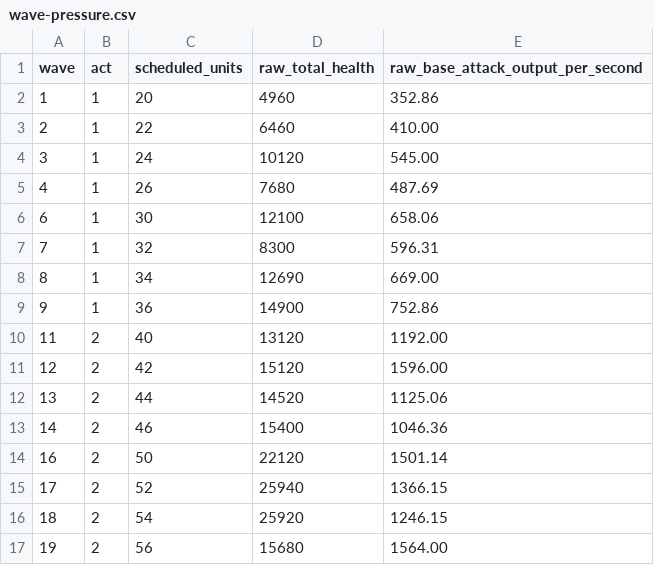
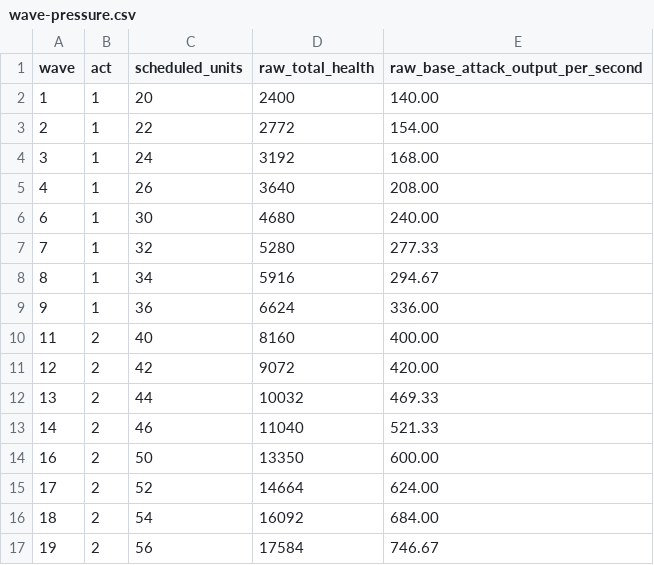
Before and after one commit to SametC29/enfos-sametc-edition, a CSV file: docs/audit/wave-pressure.csv, drawn as a sheet; only a part is shown; the diff covers the shown part only.

```diff
--- a/docs/audit/wave-pressure.csv
+++ b/docs/audit/wave-pressure.csv
@@ -1,17 +1,17 @@
 wave,act,scheduled_units,raw_total_health,raw_base_attack_output_per_second
-1,1,20,4960,352.86
-2,1,22,6460,410.00
-3,1,24,10120,545.00
-4,1,26,7680,487.69
-6,1,30,12100,658.06
-7,1,32,8300,596.31
-8,1,34,12690,669.00
-9,1,36,14900,752.86
-11,2,40,13120,1192.00
-12,2,42,15120,1596.00
-13,2,44,14520,1125.06
-14,2,46,15400,1046.36
-16,2,50,22120,1501.14
-17,2,52,25940,1366.15
-18,2,54,25920,1246.15
-19,2,56,15680,1564.00
+1,1,20,2400,140.00
+2,1,22,2772,154.00
+3,1,24,3192,168.00
+4,1,26,3640,208.00
+6,1,30,4680,240.00
+7,1,32,5280,277.33
+8,1,34,5916,294.67
+9,1,36,6624,336.00
+11,2,40,8160,400.00
+12,2,42,9072,420.00
+13,2,44,10032,469.33
+14,2,46,11040,521.33
+16,2,50,13350,600.00
+17,2,52,14664,624.00
+18,2,54,16092,684.00
+19,2,56,17584,746.67
```
Also changed, not shown: 64 edited cells elsewhere in this file, docs/audit/wave-economy.csv, 32 other files.
